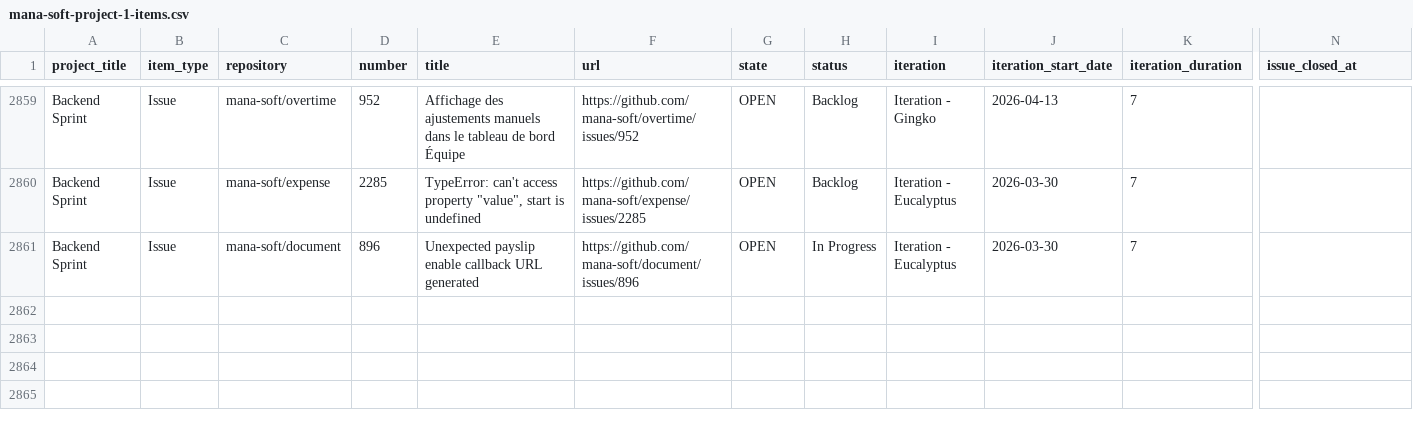
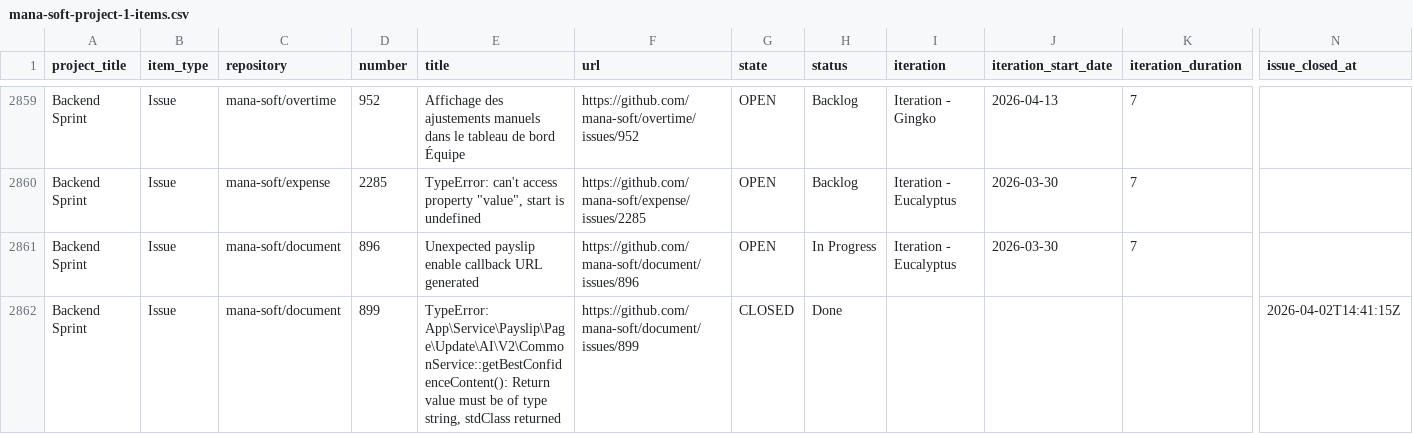
Before and after one commit to siven76/dev-dashboard, a CSV file: docs/briefs/mana-soft-project-1-items.csv, drawn as a sheet; only a part is shown, gaps mark what is left out; rows hold the shown columns only; the diff names each change by its address in the sheet, - before the commit and + after, or states it on an @@ line.

```diff
--- a/docs/briefs/mana-soft-project-1-items.csv
+++ b/docs/briefs/mana-soft-project-1-items.csv
+row 2862: Backend Sprint | Issue | mana-soft/document | 899 | TypeError: App\Service\Payslip\Page\Update\AI\V2\CommonService::getBestConfidenceContent(): Return value must be of type string, stdClass returned | https://github.com/mana-soft/document/issues/899 | CLOSED | Done |  |  |  | 2026-04-02T14:41:15Z
```
Also changed, not shown: 1 other file.
